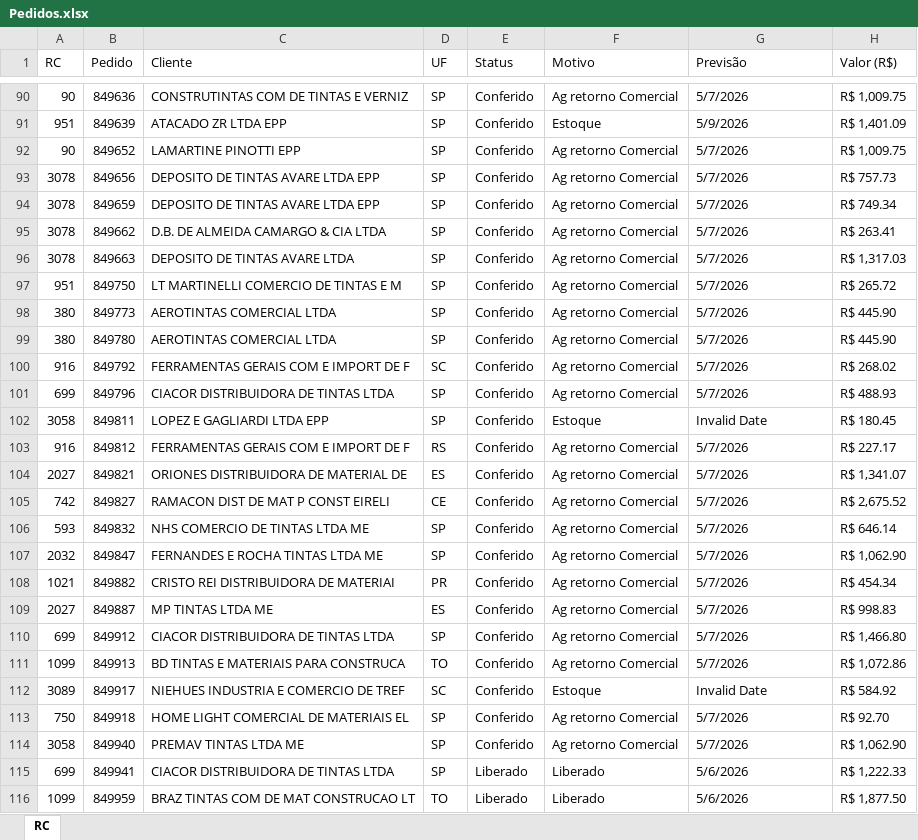
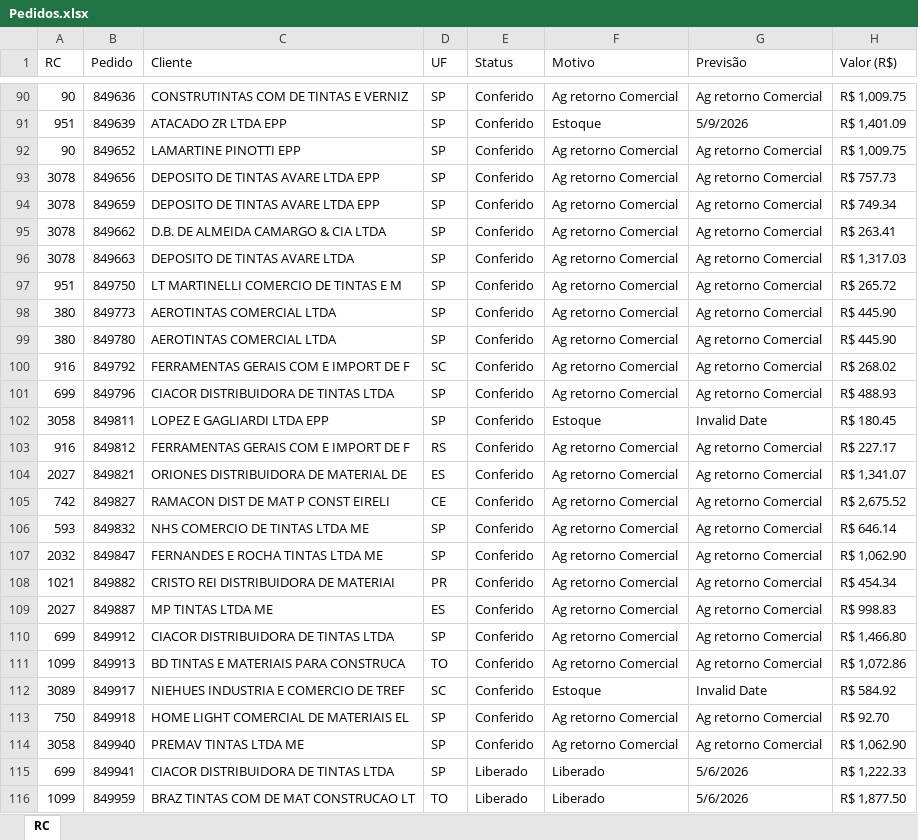
Before and after one commit to Alefe1995/portal-pedidos, an Excel workbook: Pedidos.xlsx, sheet RC, drawn as a sheet; only a part is shown, gaps mark what is left out; values as stored, in another font and other column widths than the file's, no cell formats; table styles not drawn; the diff covers the shown part only; the diff names each change by its address in the sheet, - before the commit and + after, or states it on an @@ line.

```diff
--- a/Pedidos.xlsx (sheet RC)
+++ b/Pedidos.xlsx (sheet RC)
-G90 (Previsão): 5/7/2026
+G90 (Previsão): Ag retorno Comercial
-G92:G101 (Previsão): 5/7/2026
+G92:G101 (Previsão): Ag retorno Comercial
-G103:G111 (Previsão): 5/7/2026
+G103:G111 (Previsão): Ag retorno Comercial
-G113:G114 (Previsão): 5/7/2026
+G113:G114 (Previsão): Ag retorno Comercial
```
Also changed, not shown: 54 edited cells elsewhere in this sheet, cell formats.
